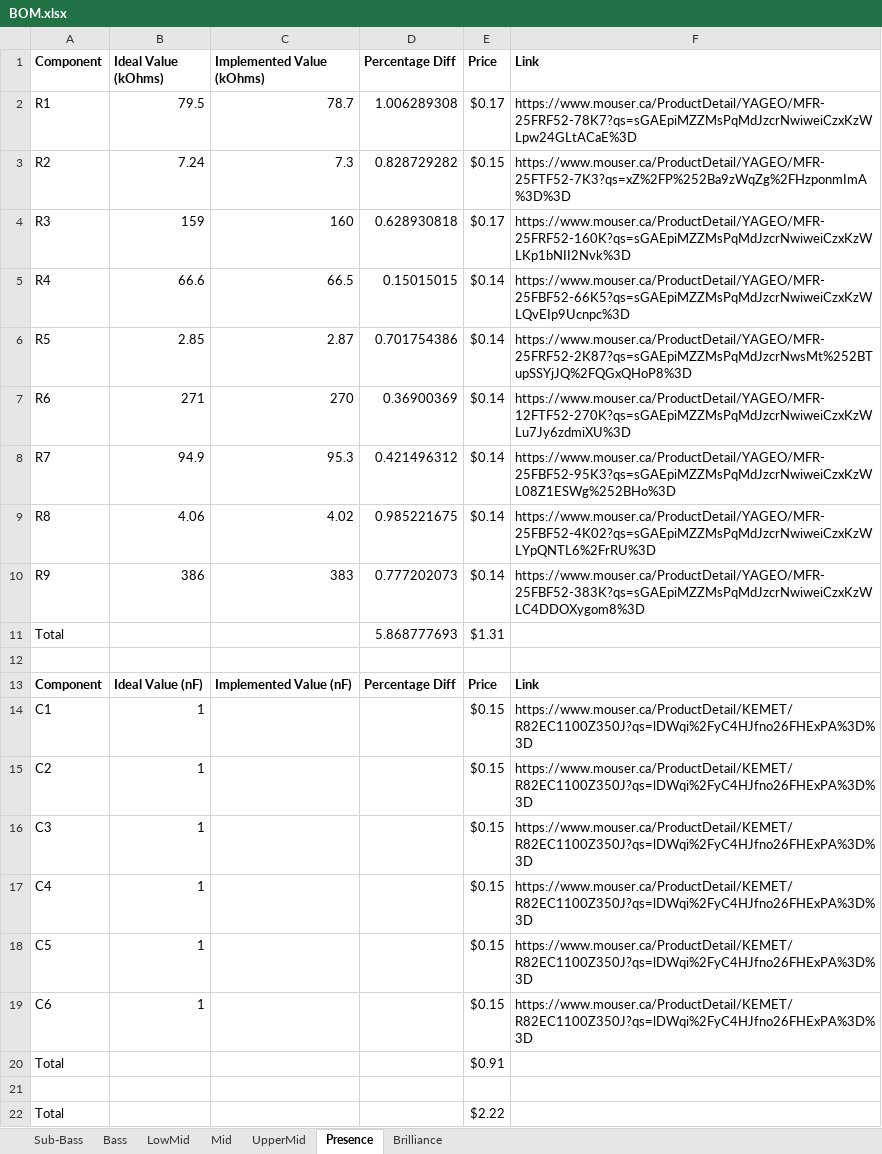
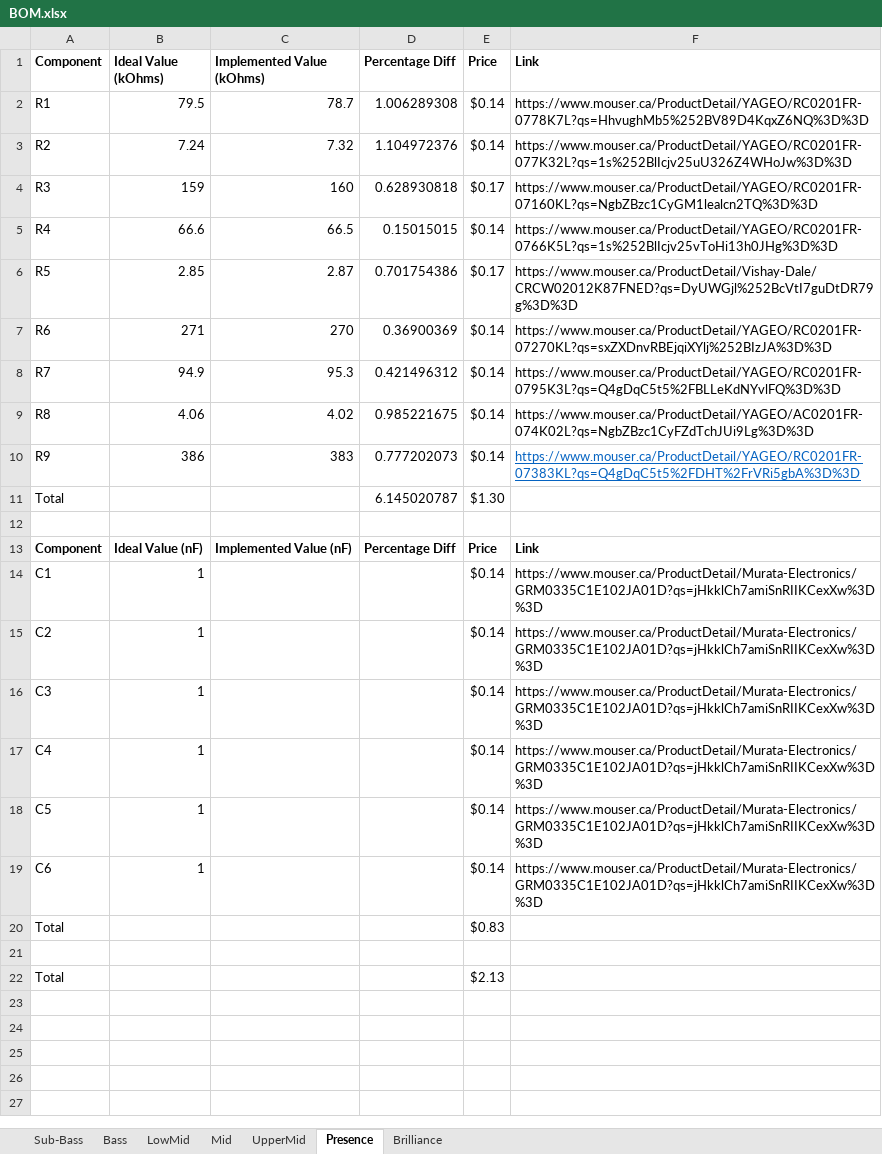
Before and after one commit to GhanGhan/Music_Visualizer, an Excel workbook: Documents/BOM.xlsx, sheet Presence, drawn as a sheet; values as stored, in another font and other column widths than the file's, no borders; the diff names each change by its address in the sheet, - before the commit and + after, or states it on an @@ line.

```diff
--- a/Documents/BOM.xlsx (sheet Presence)
+++ b/Documents/BOM.xlsx (sheet Presence)
-E2 (Price): $0.17
+E2 (Price): $0.14
-F2 (Link): https://www.mouser.ca/ProductDetail/YAGEO/MFR-25FRF52-78K7?qs=sGAEpiMZZMsPqMdJzcrNwiweiCzxKzWLpw24GLtACaE%3D
+F2 (Link): https://www.mouser.ca/ProductDetail/YAGEO/RC0201FR-0778K7L?qs=HhvughMb5%252BV89D4KqxZ6NQ%3D%3D
-C3 (Implemented Value (kOhms)): 7.3
+C3 (Implemented Value (kOhms)): 7.32
-D3 (Percentage Diff): 0.828729282
+D3 (Percentage Diff): 1.104972376
-E3 (Price): $0.15
+E3 (Price): $0.14
-F3 (Link): https://www.mouser.ca/ProductDetail/YAGEO/MFR-25FTF52-7K3?qs=xZ%2FP%252Ba9zWqZg%2FHzponmImA%3D%3D
+F3 (Link): https://www.mouser.ca/ProductDetail/YAGEO/RC0201FR-077K32L?qs=1s%252BlIcjv25uU326Z4WHoJw%3D%3D
-F4 (Link): https://www.mouser.ca/ProductDetail/YAGEO/MFR-25FRF52-160K?qs=sGAEpiMZZMsPqMdJzcrNwiweiCzxKzWLKp1bNII2Nvk%3D
+F4 (Link): https://www.mouser.ca/ProductDetail/YAGEO/RC0201FR-07160KL?qs=NgbZBzc1CyGM1lealcn2TQ%3D%3D
-F5 (Link): https://www.mouser.ca/ProductDetail/YAGEO/MFR-25FBF52-66K5?qs=sGAEpiMZZMsPqMdJzcrNwiweiCzxKzWLQvEIp9Ucnpc%3D
+F5 (Link): https://www.mouser.ca/ProductDetail/YAGEO/RC0201FR-0766K5L?qs=1s%252BlIcjv25vToHi13h0JHg%3D%3D
-E6 (Price): $0.14
+E6 (Price): $0.17
-F6 (Link): https://www.mouser.ca/ProductDetail/YAGEO/MFR-25FRF52-2K87?qs=sGAEpiMZZMsPqMdJzcrNwsMt%252BTupSSYjJQ%2FQGxQHoP8%3D
+F6 (Link): https://www.mouser.ca/ProductDetail/Vishay-Dale/CRCW02012K87FNED?qs=DyUWGjl%252BcVtI7guDtDR79g%3D%3D
-F7 (Link): https://www.mouser.ca/ProductDetail/YAGEO/MFR-12FTF52-270K?qs=sGAEpiMZZMsPqMdJzcrNwiweiCzxKzWLu7Jy6zdmiXU%3D
+F7 (Link): https://www.mouser.ca/ProductDetail/YAGEO/RC0201FR-07270KL?qs=sxZXDnvRBEjqiXYlj%252BIzJA%3D%3D
-F8 (Link): https://www.mouser.ca/ProductDetail/YAGEO/MFR-25FBF52-95K3?qs=sGAEpiMZZMsPqMdJzcrNwiweiCzxKzWL08Z1ESWg%252BHo%3D
+F8 (Link): https://www.mouser.ca/ProductDetail/YAGEO/RC0201FR-0795K3L?qs=Q4gDqC5t5%2FBLLeKdNYvlFQ%3D%3D
-F9 (Link): https://www.mouser.ca/ProductDetail/YAGEO/MFR-25FBF52-4K02?qs=sGAEpiMZZMsPqMdJzcrNwiweiCzxKzWLYpQNTL6%2FrRU%3D
+F9 (Link): https://www.mouser.ca/ProductDetail/YAGEO/AC0201FR-074K02L?qs=NgbZBzc1CyFZdTchJUi9Lg%3D%3D
-F10 (Link): https://www.mouser.ca/ProductDetail/YAGEO/MFR-25FBF52-383K?qs=sGAEpiMZZMsPqMdJzcrNwiweiCzxKzWLC4DDOXygom8%3D
+F10 (Link): https://www.mouser.ca/ProductDetail/YAGEO/RC0201FR-07383KL?qs=Q4gDqC5t5%2FDHT%2FrVRi5gbA%3D%3D
@@ F10 underline: off → on, text colour: black → #0563C1 @@
-D11 (Percentage Diff): 5.868777693
+D11 (Percentage Diff): 6.145020787
-E11 (Price): $1.31
+E11 (Price): $1.30
-E14:E19 (Price): $0.15
+E14:E19 (Price): $0.14
-F14:F19 (Link): https://www.mouser.ca/ProductDetail/KEMET/R82EC1100Z350J?qs=lDWqi%2FyC4HJfno26FHExPA%3D%3D
+F14:F19 (Link): https://www.mouser.ca/ProductDetail/Murata-Electronics/GRM0335C1E102JA01D?qs=jHkklCh7amiSnRIIKCexXw%3D%3D
-E20 (Price): $0.91
+E20 (Price): $0.83
-E22 (Price): $2.22
+E22 (Price): $2.13
```
Also changed, not shown: sheet LowMid, sheet Brilliance, sheet Bass, sheet UpperMid, sheet Mid, sheet Sub-Bass, 1 other file.
